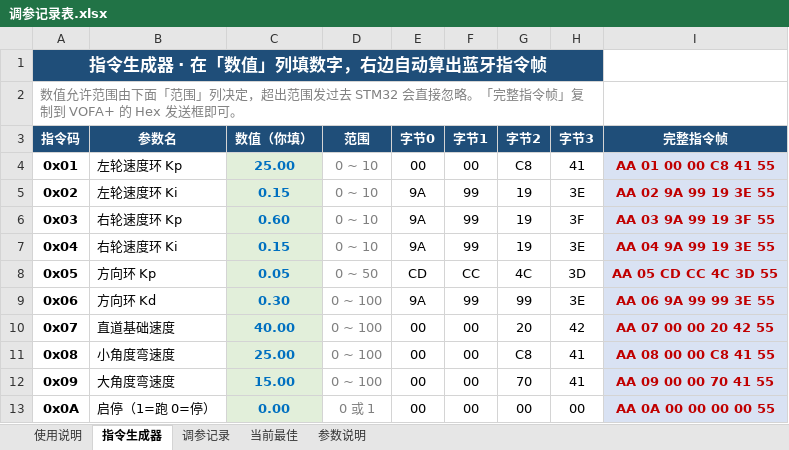
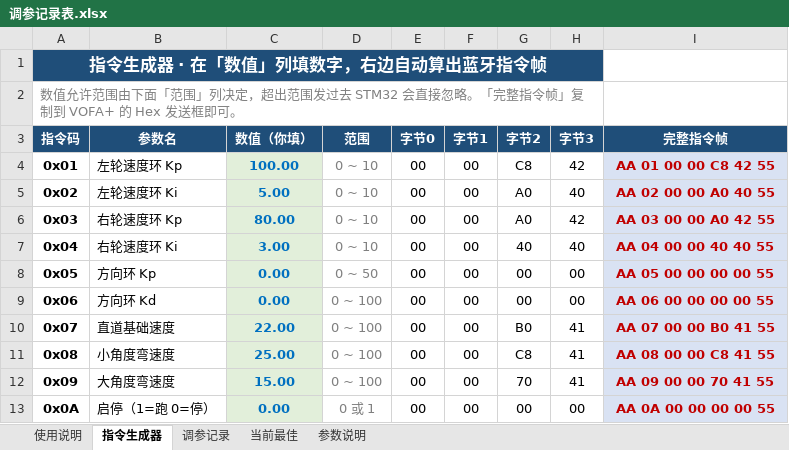
Before and after one commit to Twilight-qwq/Intelligent-tracking-car-based-on-STM32-and-K210, an Excel workbook: Doc/调参记录表.xlsx, sheet 指令生成器, drawn as a sheet; values as stored, in another font and other column widths than the file's, no borders; the diff names each change by its address in the sheet, - before the commit and + after, or states it on an @@ line.

```diff
--- a/Doc/调参记录表.xlsx (sheet 指令生成器)
+++ b/Doc/调参记录表.xlsx (sheet 指令生成器)
-C4 (数值（你填）): 25.00
+C4 (数值（你填）): 100.00
-H4 (字节3): 41
+H4 (字节3): 42
-I4 (完整指令帧): AA 01 00 00 C8 41 55
+I4 (完整指令帧): AA 01 00 00 C8 42 55
-C5 (数值（你填）): 0.15
+C5 (数值（你填）): 5.00
-E5:E7 (字节0): 9A
+E5:E7 (字节0): 00
-F5:F7 (字节1): 99
+F5:F7 (字节1): 00
-G5:G6 (字节2): 19
+G5:G6 (字节2): A0
-H5 (字节3): 3E
+H5 (字节3): 40
-I5 (完整指令帧): AA 02 9A 99 19 3E 55
+I5 (完整指令帧): AA 02 00 00 A0 40 55
-C6 (数值（你填）): 0.60
+C6 (数值（你填）): 80.00
-H6 (字节3): 3F
+H6 (字节3): 42
-I6 (完整指令帧): AA 03 9A 99 19 3F 55
+I6 (完整指令帧): AA 03 00 00 A0 42 55
-C7 (数值（你填）): 0.15
+C7 (数值（你填）): 3.00
-G7 (字节2): 19
+G7 (字节2): 40
-H7 (字节3): 3E
+H7 (字节3): 40
-I7 (完整指令帧): AA 04 9A 99 19 3E 55
+I7 (完整指令帧): AA 04 00 00 40 40 55
-C8 (数值（你填）): 0.05
+C8 (数值（你填）): 0.00
-E8 (字节0): CD
+E8 (字节0): 00
-F8 (字节1): CC
+F8 (字节1): 00
-G8 (字节2): 4C
+G8 (字节2): 00
-H8 (字节3): 3D
+H8 (字节3): 00
-I8 (完整指令帧): AA 05 CD CC 4C 3D 55
+I8 (完整指令帧): AA 05 00 00 00 00 55
-C9 (数值（你填）): 0.30
+C9 (数值（你填）): 0.00
-E9 (字节0): 9A
+E9 (字节0): 00
-F9 (字节1): 99
+F9 (字节1): 00
-G9 (字节2): 99
+G9 (字节2): 00
-H9 (字节3): 3E
+H9 (字节3): 00
-I9 (完整指令帧): AA 06 9A 99 99 3E 55
+I9 (完整指令帧): AA 06 00 00 00 00 55
-C10 (数值（你填）): 40.00
+C10 (数值（你填）): 22.00
-G10 (字节2): 20
+G10 (字节2): B0
-H10 (字节3): 42
+H10 (字节3): 41
-I10 (完整指令帧): AA 07 00 00 20 42 55
+I10 (完整指令帧): AA 07 00 00 B0 41 55
```
Also changed, not shown: sheet 当前最佳, 4 other files.
